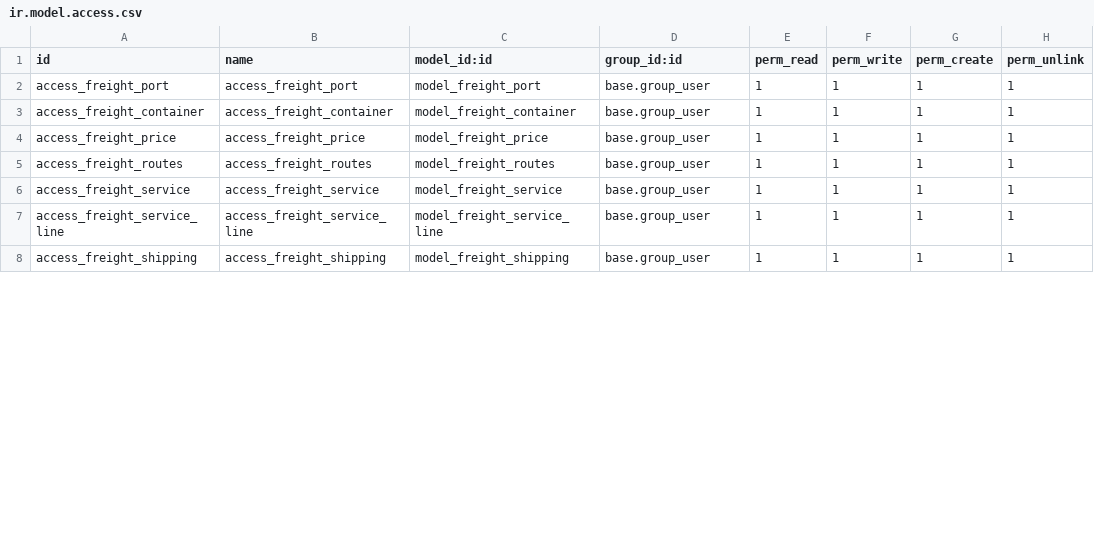
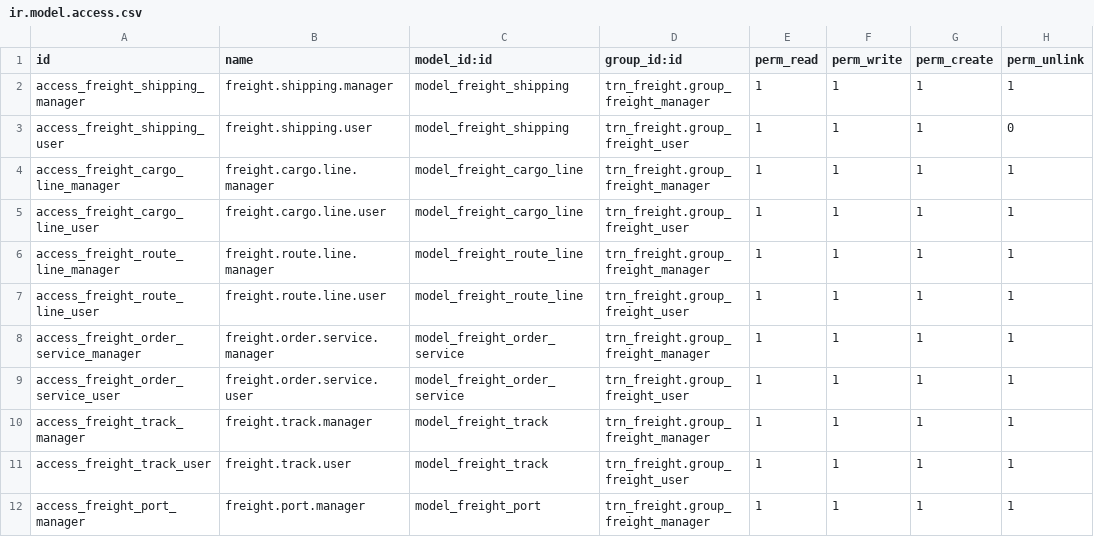
Before and after one commit to Nasim-Ullah/Freight, a CSV file: trn_freight/security/ir.model.access.csv, drawn as a sheet; only a part is shown; the diff covers the shown part only.

Commit message:
[modified]trn_freight

```diff
--- a/trn_freight/security/ir.model.access.csv
+++ b/trn_freight/security/ir.model.access.csv
@@ -1,8 +1,12 @@
 id,name,model_id:id,group_id:id,perm_read,perm_write,perm_create,perm_unlink
-access_freight_port,access_freight_port,model_freight_port,base.group_user,1,1,1,1
-access_freight_container,access_freight_container,model_freight_container,base.group_user,1,1,1,1
-access_freight_price,access_freight_price,model_freight_price,base.group_user,1,1,1,1
-access_freight_routes,access_freight_routes,model_freight_routes,base.group_user,1,1,1,1
-access_freight_service,access_freight_service,model_freight_service,base.group_user,1,1,1,1
-access_freight_service_line,access_freight_service_line,model_freight_service_line,base.group_user,1,1,1,1
-access_freight_shipping,access_freight_shipping,model_freight_shipping,base.group_user,1,1,1,1
+access_freight_shipping_manager,freight.shipping.manager,model_freight_shipping,trn_freight.group_freight_manager,1,1,1,1
+access_freight_shipping_user,freight.shipping.user,model_freight_shipping,trn_freight.group_freight_user,1,1,1,0
+access_freight_cargo_line_manager,freight.cargo.line.manager,model_freight_cargo_line,trn_freight.group_freight_manager,1,1,1,1
+access_freight_cargo_line_user,freight.cargo.line.user,model_freight_cargo_line,trn_freight.group_freight_user,1,1,1,1
+access_freight_route_line_manager,freight.route.line.manager,model_freight_route_line,trn_freight.group_freight_manager,1,1,1,1
+access_freight_route_line_user,freight.route.line.user,model_freight_route_line,trn_freight.group_freight_user,1,1,1,1
+access_freight_order_service_manager,freight.order.service.manager,model_freight_order_service,trn_freight.group_freight_manager,1,1,1,1
+access_freight_order_service_user,freight.order.service.user,model_freight_order_service,trn_freight.group_freight_user,1,1,1,1
+access_freight_track_manager,freight.track.manager,model_freight_track,trn_freight.group_freight_manager,1,1,1,1
+access_freight_track_user,freight.track.user,model_freight_track,trn_freight.group_freight_user,1,1,1,1
+access_freight_port_manager,freight.port.manager,model_freight_port,trn_freight.group_freight_manager,1,1,1,1
```
Also changed, not shown: 7 added rows and 16 edited cells elsewhere in this file, 11 other files.
